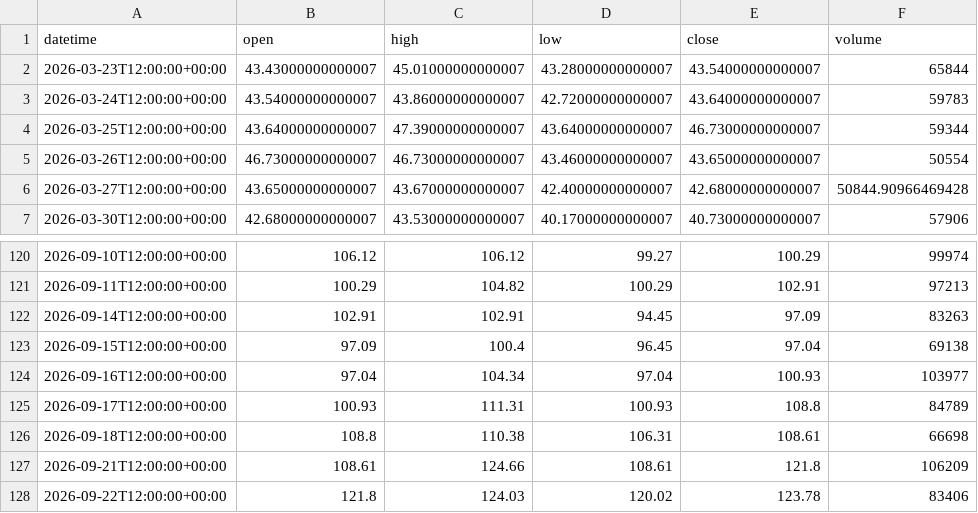
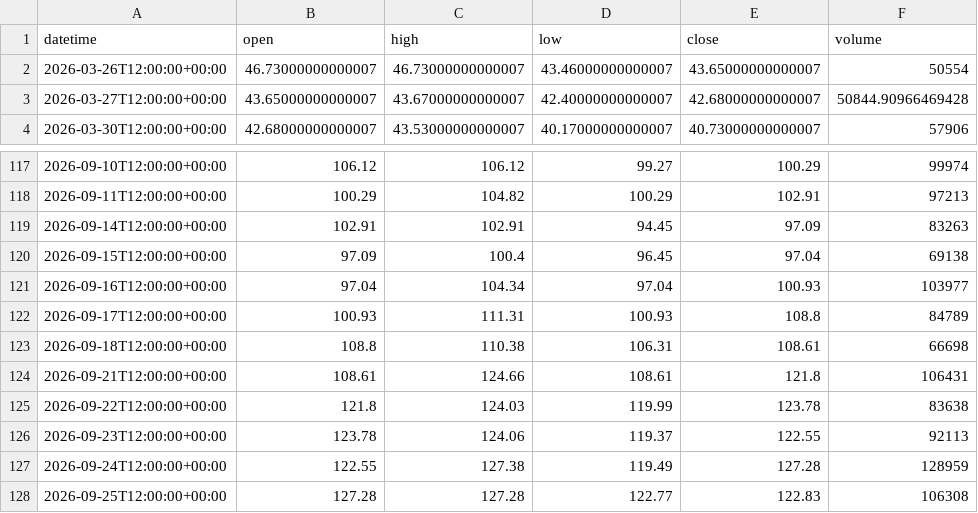
Before and after one commit to getdata-finance/intc-12h-ohlcv-stocks-historical-data, a CSV file: INTC_12h.csv, drawn as a sheet; only a part is shown, gaps mark what is left out.

Commit message:
Update INTC 12h OHLCV sample

```diff
--- a/INTC_12h.csv
+++ b/INTC_12h.csv
@@ -1,5 +1,2 @@
 datetime,open,high,low,close,volume
-2026-03-23T12:00:00+00:00,43.43000000000007,45.01000000000007,43.28000000000007,43.54000000000007,65844
-2026-03-24T12:00:00+00:00,43.54000000000007,43.86000000000007,42.72000000000007,43.64000000000007,59783
-2026-03-25T12:00:00+00:00,43.64000000000007,47.39000000000007,43.64000000000007,46.73000000000007,59344
 2026-03-26T12:00:00+00:00,46.73000000000007,46.73000000000007,43.46000000000007,43.65000000000007,50554
@@ -126,3 +123,6 @@ datetime,open,high,low,close,volume
 2026-09-18T12:00:00+00:00,108.8,110.38,106.31,108.61,66698
-2026-09-21T12:00:00+00:00,108.61,124.66,108.61,121.8,106209
-2026-09-22T12:00:00+00:00,121.8,124.03,120.02,123.78,83406
+2026-09-21T12:00:00+00:00,108.61,124.66,108.61,121.8,106431
+2026-09-22T12:00:00+00:00,121.8,124.03,119.99,123.78,83638
+2026-09-23T12:00:00+00:00,123.78,124.06,119.37,122.55,92113
+2026-09-24T12:00:00+00:00,122.55,127.38,119.49,127.28,128959
+2026-09-25T12:00:00+00:00,127.28,127.28,122.77,122.83,106308
```
Also changed, not shown: 1 other file.
